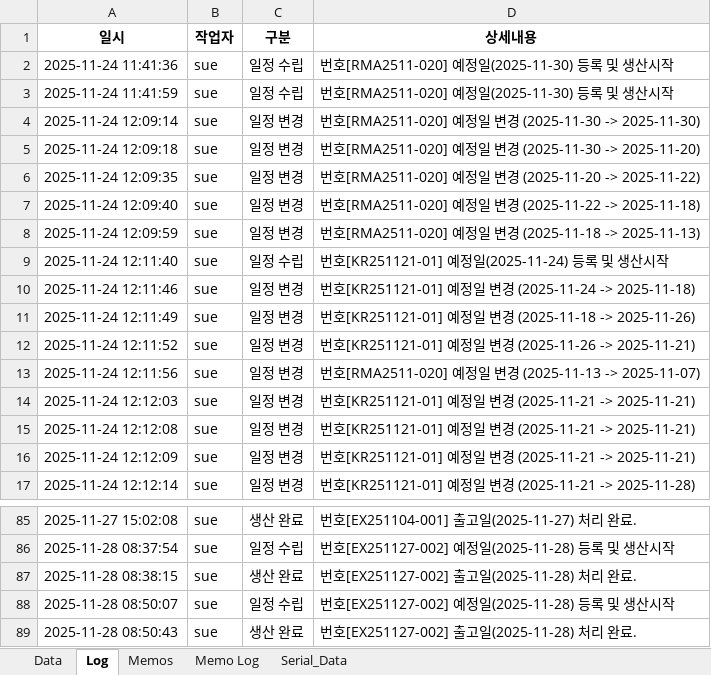
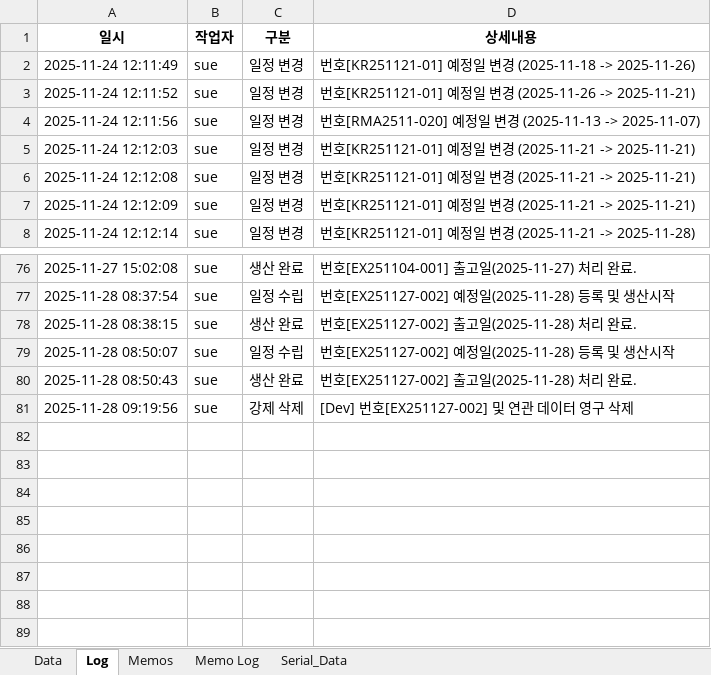
Before and after one commit to sue9010/251124_ProductionManager, an Excel workbook: 생산요청.xlsx, sheet Log, drawn as a sheet; only a part is shown, gaps mark what is left out; values as stored, in another font and other column widths than the file's, no borders; removed rows and columns are numbered as before the commit, all else as after; the diff names each change by its address in the sheet, - before the commit and + after, or states it on an @@ line.

```diff
--- a/생산요청.xlsx (sheet Log)
+++ b/생산요청.xlsx (sheet Log)
-row 2: 2025-11-24 11:41:36 | sue | 일정 수립 | 번호[RMA2511-020] 예정일(2025-11-30) 등록 및 생산시작
-row 3: 2025-11-24 11:41:59 | sue | 일정 수립 | 번호[RMA2511-020] 예정일(2025-11-30) 등록 및 생산시작
-row 4: 2025-11-24 12:09:14 | sue | 일정 변경 | 번호[RMA2511-020] 예정일 변경 (2025-11-30 -> 2025-11-30)
-row 5: 2025-11-24 12:09:18 | sue | 일정 변경 | 번호[RMA2511-020] 예정일 변경 (2025-11-30 -> 2025-11-20)
-row 6: 2025-11-24 12:09:35 | sue | 일정 변경 | 번호[RMA2511-020] 예정일 변경 (2025-11-20 -> 2025-11-22)
-row 7: 2025-11-24 12:09:40 | sue | 일정 변경 | 번호[RMA2511-020] 예정일 변경 (2025-11-22 -> 2025-11-18)
-row 8: 2025-11-24 12:09:59 | sue | 일정 변경 | 번호[RMA2511-020] 예정일 변경 (2025-11-18 -> 2025-11-13)
-row 9: 2025-11-24 12:11:40 | sue | 일정 수립 | 번호[KR251121-01] 예정일(2025-11-24) 등록 및 생산시작
-row 10: 2025-11-24 12:11:46 | sue | 일정 변경 | 번호[KR251121-01] 예정일 변경 (2025-11-24 -> 2025-11-18)
+row 81: 2025-11-28 09:19:56 | sue | 강제 삭제 | [Dev] 번호[EX251127-002] 및 연관 데이터 영구 삭제
```
Also changed, not shown: sheet Serial_Data, sheet Data, 6 other files.
